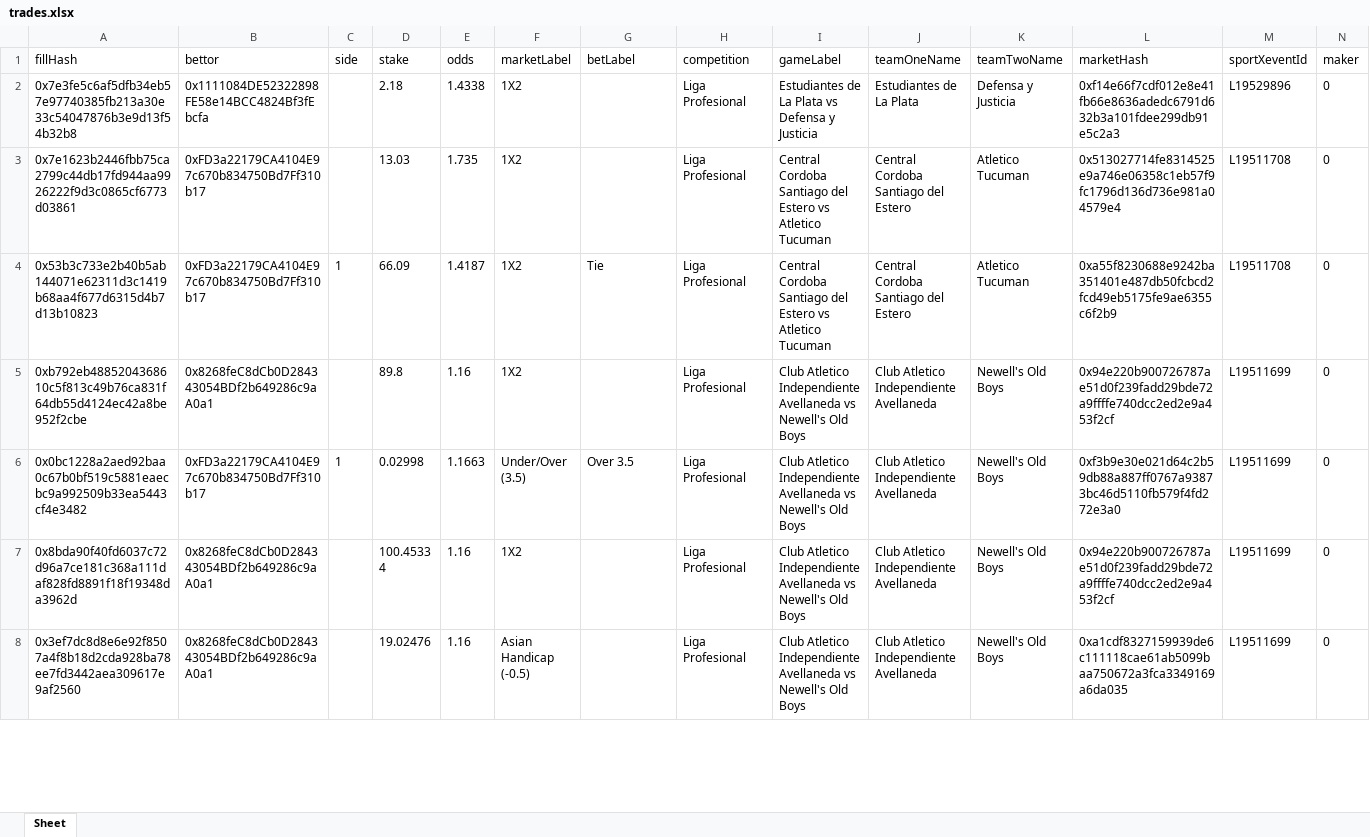
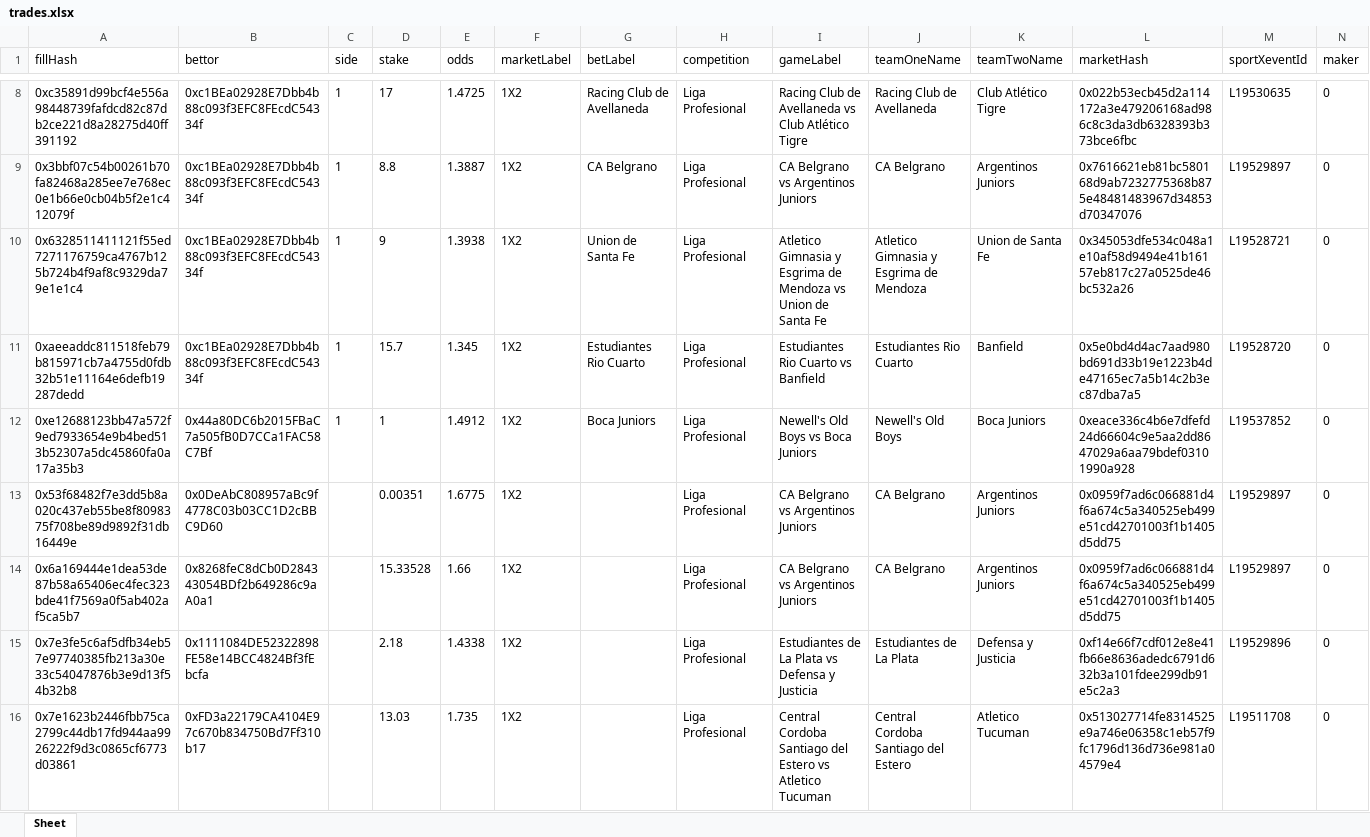
Before and after one commit to aimidas1/transactions_sxbet, an Excel workbook: data/sxbet/ligas/Liga Profesional/trades.xlsx, sheet Sheet, drawn as a sheet; only a part is shown, gaps mark what is left out; the shorter side is filled out with more unchanged rows; values as stored, in another font and other column widths than the file's, no borders; rows hold the shown columns only; the diff covers the shown part only; the diff names each change by its address in the sheet, - before the commit and + after, or states it on an @@ line.

Commit message:
Update soccer trades 2026-07-31 21:02:49 UTC

```diff
--- a/data/sxbet/ligas/Liga Profesional/trades.xlsx (sheet Sheet)
+++ b/data/sxbet/ligas/Liga Profesional/trades.xlsx (sheet Sheet)
+row 8: 0xc35891d99bcf4e556a98448739fafdcd82c87db2ce221d8a28275d40ff391192 | 0xc1BEa02928E7Dbb4b88c093f3EFC8FEcdC54334f | 1 | 17 | 1.4725 | 1X2 | Racing Club de Avellaneda | Liga Profesional | Racing Club de Avellaneda vs Club Atlético Tigre | Racing Club de Avellaneda | Club Atlético Tigre | 0x022b53ecb45d2a114172a3e479206168ad986c8c3da3db6328393b373bce6fbc | L19530635 | 0
+row 9: 0x3bbf07c54b00261b70fa82468a285ee7e768ec0e1b66e0cb04b5f2e1c412079f | 0xc1BEa02928E7Dbb4b88c093f3EFC8FEcdC54334f | 1 | 8.8 | 1.3887 | 1X2 | CA Belgrano | Liga Profesional | CA Belgrano vs Argentinos Juniors | CA Belgrano | Argentinos Juniors | 0x7616621eb81bc580168d9ab7232775368b875e48481483967d34853d70347076 | L19529897 | 0
+row 10: 0x6328511411121f55ed7271176759ca4767b125b724b4f9af8c9329da79e1e1c4 | 0xc1BEa02928E7Dbb4b88c093f3EFC8FEcdC54334f | 1 | 9 | 1.3938 | 1X2 | Union de Santa Fe | Liga Profesional | Atletico Gimnasia y Esgrima de Mendoza vs Union de Santa Fe | Atletico Gimnasia y Esgrima de Mendoza | Union de Santa Fe | 0x345053dfe534c048a1e10af58d9494e41b16157eb817c27a0525de46bc532a26 | L19528721 | 0
+row 11: 0xaeeaddc811518feb79b815971cb7a4755d0fdb32b51e11164e6defb19287dedd | 0xc1BEa02928E7Dbb4b88c093f3EFC8FEcdC54334f | 1 | 15.7 | 1.345 | 1X2 | Estudiantes Rio Cuarto | Liga Profesional | Estudiantes Rio Cuarto vs Banfield | Estudiantes Rio Cuarto | Banfield | 0x5e0bd4d4ac7aad980bd691d33b19e1223b4de47165ec7a5b14c2b3ec87dba7a5 | L19528720 | 0
+row 12: 0xe12688123bb47a572f9ed7933654e9b4bed513b52307a5dc45860fa0a17a35b3 | 0x44a80DC6b2015FBaC7a505fB0D7CCa1FAC58C7Bf | 1 | 1 | 1.4912 | 1X2 | Boca Juniors | Liga Profesional | Newell's Old Boys vs Boca Juniors | Newell's Old Boys | Boca Juniors | 0xeace336c4b6e7dfefd24d66604c9e5aa2dd8647029a6aa79bdef03101990a928 | L19537852 | 0
+row 13: 0x53f68482f7e3dd5b8a020c437eb55be8f8098375f708be89d9892f31db16449e | 0x0DeAbC808957aBc9f4778C03b03CC1D2cBBC9D60 |  | 0.00351 | 1.6775 | 1X2 |  | Liga Profesional | CA Belgrano vs Argentinos Juniors | CA Belgrano | Argentinos Juniors | 0x0959f7ad6c066881d4f6a674c5a340525eb499e51cd42701003f1b1405d5dd75 | L19529897 | 0
+row 14: 0x6a169444e1dea53de87b58a65406ec4fec323bde41f7569a0f5ab402af5ca5b7 | 0x8268feC8dCb0D284343054BDf2b649286c9aA0a1 |  | 15.33528 | 1.66 | 1X2 |  | Liga Profesional | CA Belgrano vs Argentinos Juniors | CA Belgrano | Argentinos Juniors | 0x0959f7ad6c066881d4f6a674c5a340525eb499e51cd42701003f1b1405d5dd75 | L19529897 | 0
```
Also changed, not shown: 6 added rows elsewhere in this sheet, data/sxbet/ligas/Eliteserien/trades.xlsx, data/sxbet/ligas/First League/trades.xlsx, 29 other files.
